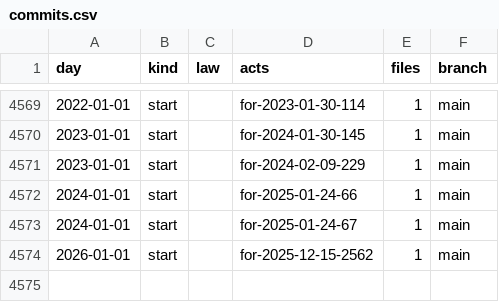
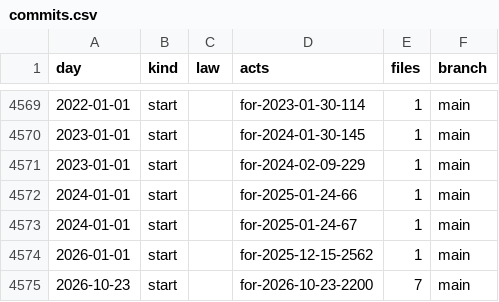
Before and after one commit to lexifina/norway-law, a CSV file: data/commits.csv, drawn as a sheet; only a part is shown, gaps mark what is left out.

Commit message:
Documentation, tables, tools and REPRODUCE.md
Appended 1 commits to 775814fef7c4; corpus sha256 fe52f9323bc286b72b872dadd86b7dbc7e5e00c238f7b3f128d0c9c9b5ba70d8, data retrieved 2026-11-02.

```diff
--- a/data/commits.csv
+++ b/data/commits.csv
@@ -4574 +4574,2 @@ day,kind,law,acts,files,branch
 2026-01-01,start,,for-2025-12-15-2562,1,main
+2026-10-23,start,,for-2026-10-23-2200,7,main
```
Also changed, not shown: 7 other files.
